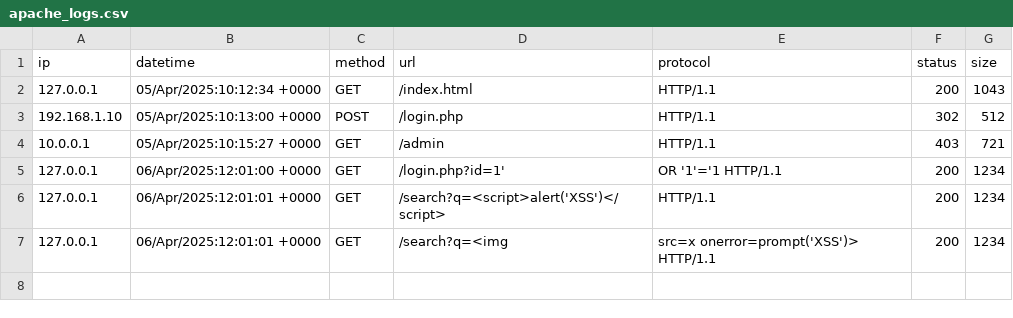
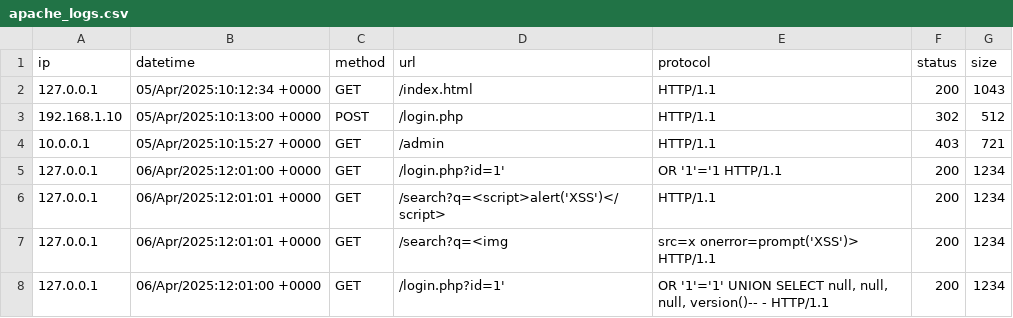
Before and after one commit to rastogi016/Log-Analyzer-Project, a CSV file: reports/apache_logs.csv, drawn as a sheet.

Commit message:
modified:   logs/apache_sample.log 	modified:   logs/auth_sample.log 	deleted:    modules/__pycache__/alert.cpython-313.pyc 	deleted:    modules/__pycache__/email_report.cpython-313.pyc 	deleted:    modules/__pycache__/filter.cpython-313.pyc 	deleted:    modules/__pycache__/parser.cpython-313.pyc 	deleted:    modules/__pycache__/report.cpython-313.pyc 	deleted:    modules/parser/__pycache__/apache_parser.cpython-313.pyc 	deleted:    modules/parser/__pycache__/auth_parser.cpython-313.pyc 	deleted:    modules/parser/__pycache__/syslog_parser.cpython-313.pyc 	deleted:    modules/realtime/__pycache__/multi_log_monitor.cpython-313.pyc 	modified:   reports/apache_logs.csv 	modified:   reports/filtered_logs.csv

```diff
--- a/reports/apache_logs.csv
+++ b/reports/apache_logs.csv
@@ -7 +7,2 @@ ip,datetime,method,url,protocol,status,size
 127.0.0.1,06/Apr/2025:12:01:01 +0000,GET,/search?q=<img,src=x onerror=prompt('XSS')> HTTP/1.1,200,1234
+127.0.0.1,06/Apr/2025:12:01:00 +0000,GET,/login.php?id=1',"OR '1'='1' UNION SELECT null, null, null, version()-- - HTTP/1.1",200,1234
```
Also changed, not shown: 3 other files.
